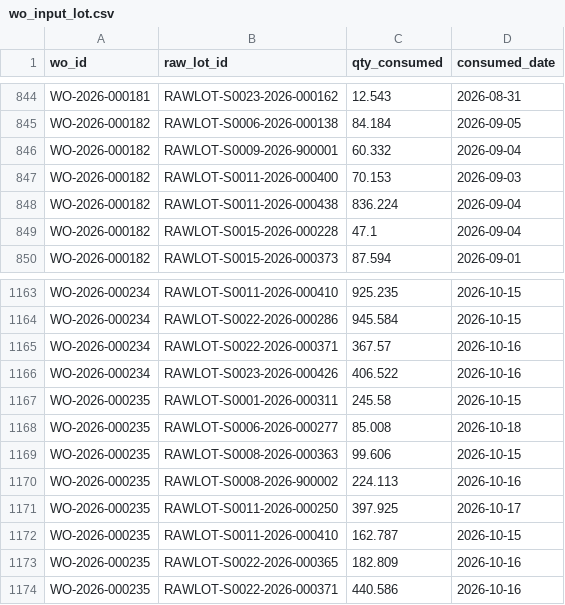
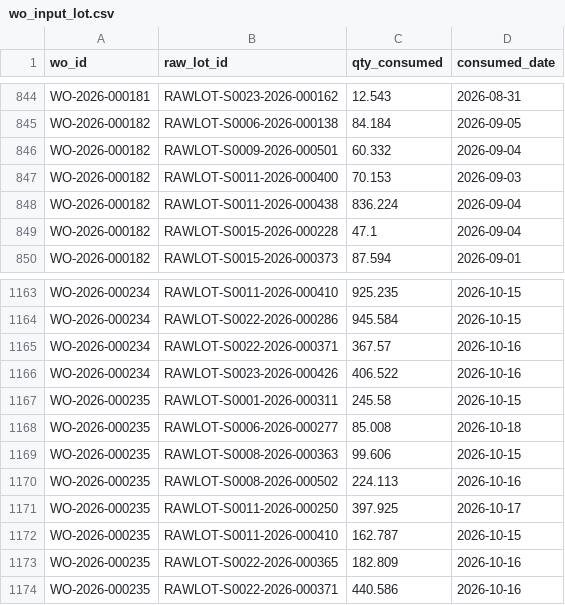
Before and after one commit to Donthoju-SaiKiran/recall-system, a CSV file: data/starter/csv/wo_input_lot.csv, drawn as a sheet; only a part is shown, gaps mark what is left out.

```diff
--- a/data/starter/csv/wo_input_lot.csv
+++ b/data/starter/csv/wo_input_lot.csv
@@ -845,3 +845,3 @@ WO-2026-000181,RAWLOT-S0023-2026-000162,12.543,2026-08-31
 WO-2026-000182,RAWLOT-S0006-2026-000138,84.184,2026-09-05
-WO-2026-000182,RAWLOT-S0009-2026-900001,60.332,2026-09-04
+WO-2026-000182,RAWLOT-S0009-2026-000501,60.332,2026-09-04
 WO-2026-000182,RAWLOT-S0011-2026-000400,70.153,2026-09-03
@@ -1169,3 +1169,3 @@ WO-2026-000235,RAWLOT-S0006-2026-000277,85.008,2026-10-18
 WO-2026-000235,RAWLOT-S0008-2026-000363,99.606,2026-10-15
-WO-2026-000235,RAWLOT-S0008-2026-900002,224.113,2026-10-16
+WO-2026-000235,RAWLOT-S0008-2026-000502,224.113,2026-10-16
 WO-2026-000235,RAWLOT-S0011-2026-000250,397.925,2026-10-17
```
Also changed, not shown: data/starter/ground_truth/ground_truth.csv, 11 other files.
